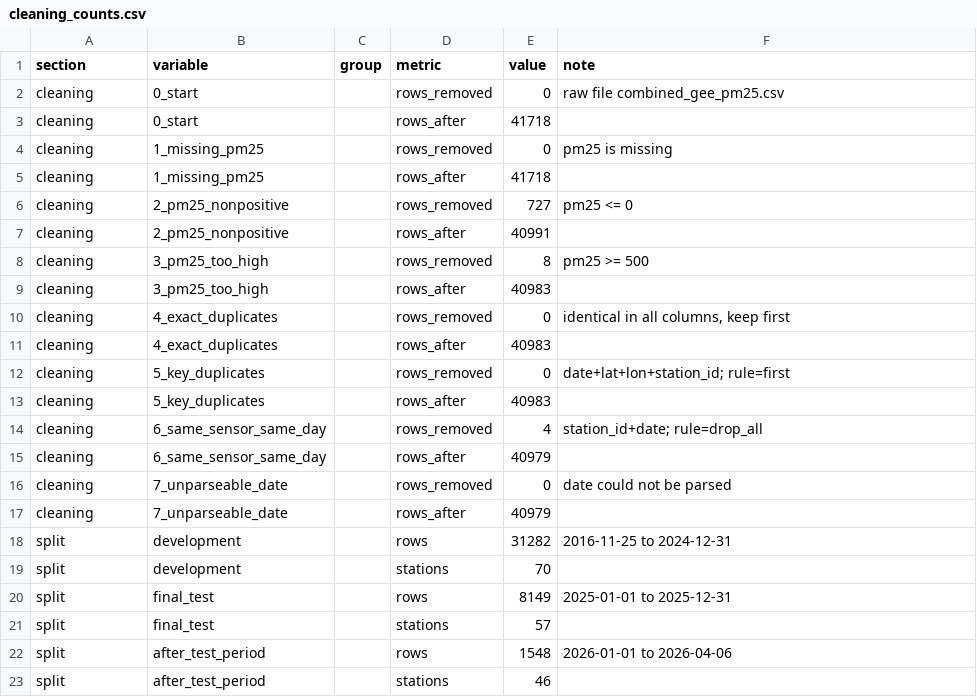
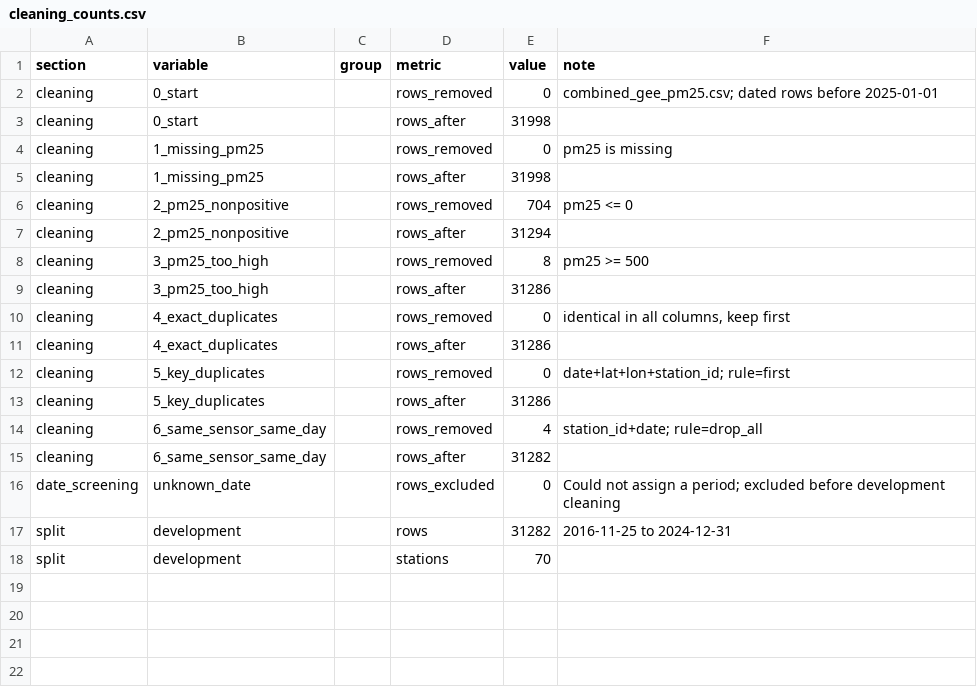
Before and after one commit to yasmine19-1/pm25-forecasting, a CSV file: results/19/parts/cleaning_counts.csv, drawn as a sheet.

```diff
--- a/results/19/parts/cleaning_counts.csv
+++ b/results/19/parts/cleaning_counts.csv
@@ -1,23 +1,18 @@
 section,variable,group,metric,value,note
-cleaning,0_start,,rows_removed,0,raw file combined_gee_pm25.csv
-cleaning,0_start,,rows_after,41718,
+cleaning,0_start,,rows_removed,0,combined_gee_pm25.csv; dated rows before 2025-01-01
+cleaning,0_start,,rows_after,31998,
 cleaning,1_missing_pm25,,rows_removed,0,pm25 is missing
-cleaning,1_missing_pm25,,rows_after,41718,
-cleaning,2_pm25_nonpositive,,rows_removed,727,pm25 <= 0
-cleaning,2_pm25_nonpositive,,rows_after,40991,
+cleaning,1_missing_pm25,,rows_after,31998,
+cleaning,2_pm25_nonpositive,,rows_removed,704,pm25 <= 0
+cleaning,2_pm25_nonpositive,,rows_after,31294,
 cleaning,3_pm25_too_high,,rows_removed,8,pm25 >= 500
-cleaning,3_pm25_too_high,,rows_after,40983,
+cleaning,3_pm25_too_high,,rows_after,31286,
 cleaning,4_exact_duplicates,,rows_removed,0,"identical in all columns, keep first"
-cleaning,4_exact_duplicates,,rows_after,40983,
+cleaning,4_exact_duplicates,,rows_after,31286,
 cleaning,5_key_duplicates,,rows_removed,0,date+lat+lon+station_id; rule=first
-cleaning,5_key_duplicates,,rows_after,40983,
+cleaning,5_key_duplicates,,rows_after,31286,
 cleaning,6_same_sensor_same_day,,rows_removed,4,station_id+date; rule=drop_all
-cleaning,6_same_sensor_same_day,,rows_after,40979,
-cleaning,7_unparseable_date,,rows_removed,0,date could not be parsed
-cleaning,7_unparseable_date,,rows_after,40979,
+cleaning,6_same_sensor_same_day,,rows_after,31282,
+date_screening,unknown_date,,rows_excluded,0,Could not assign a period; excluded before development cleaning
 split,development,,rows,31282,2016-11-25 to 2024-12-31
 split,development,,stations,70,
-split,final_test,,rows,8149,2025-01-01 to 2025-12-31
-split,final_test,,stations,57,
-split,after_test_period,,rows,1548,2026-01-01 to 2026-04-06
-split,after_test_period,,stations,46,
```
Also changed, not shown: results/19/Exploratory_Data.csv, results/19/parts/cleaning_log.csv, 10 other files.
